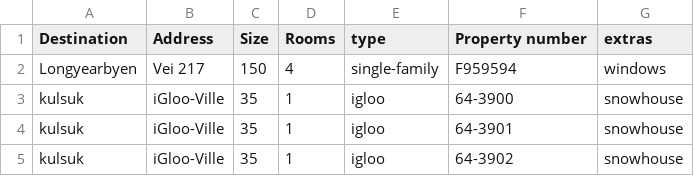
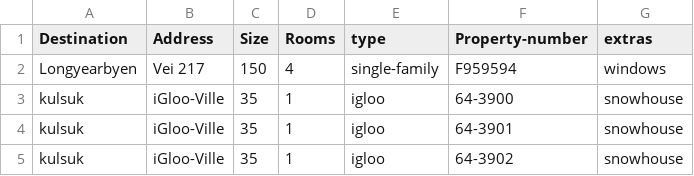
Before and after one commit to lsig/NaNairverkefni, a CSV file: NaN_Program/CSV_Files/Property.csv, drawn as a sheet; only a part is shown.

Commit message:
Extra CSV files

```diff
--- a/NaN_Program/CSV_Files/Property.csv
+++ b/NaN_Program/CSV_Files/Property.csv
@@ -1,2 +1,2 @@
-Destination,Address,Size,Rooms,type,Property number,extras
+Destination,Address,Size,Rooms,type,Property-number,extras
 Longyearbyen,Vei 217,150,4,single-family,F959594,windows
```
Also changed, not shown: 3 other files.
